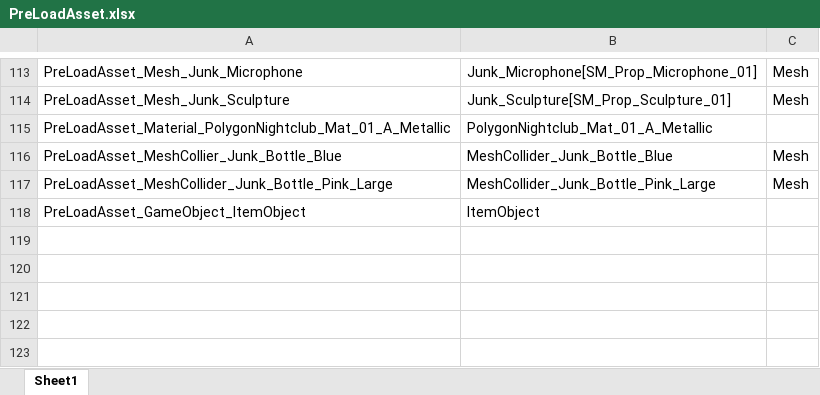
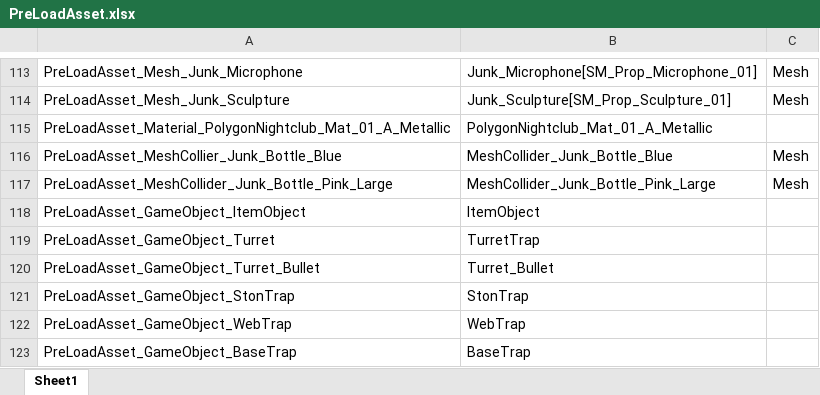
Before and after one commit to 6th-OzCooding/JewelThief, an Excel workbook: JsonConverter/ExcelFiles/PreLoadAsset.xlsx, sheet Sheet1, drawn as a sheet; only a part is shown, gaps mark what is left out; values as stored, in another font and other column widths than the file's, no borders; charts and pictures not drawn; the diff names each change by its address in the sheet, - before the commit and + after, or states it on an @@ line.

```diff
--- a/JsonConverter/ExcelFiles/PreLoadAsset.xlsx (sheet Sheet1)
+++ b/JsonConverter/ExcelFiles/PreLoadAsset.xlsx (sheet Sheet1)
+row 119: PreLoadAsset_GameObject_Turret | TurretTrap
+row 120: PreLoadAsset_GameObject_Turret_Bullet | Turret_Bullet
+row 121: PreLoadAsset_GameObject_StonTrap | StonTrap
+row 122: PreLoadAsset_GameObject_WebTrap | WebTrap
+row 123: PreLoadAsset_GameObject_BaseTrap | BaseTrap
```
Also changed, not shown: JsonConverter/ExcelFiles/MapSpawn.xlsx, JsonConverter/ExcelFiles/Pool.xlsx, 27 other files.
